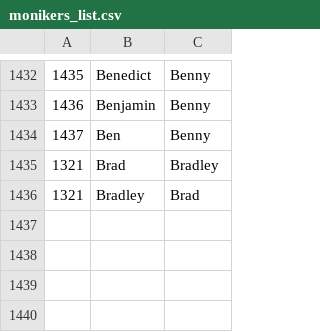
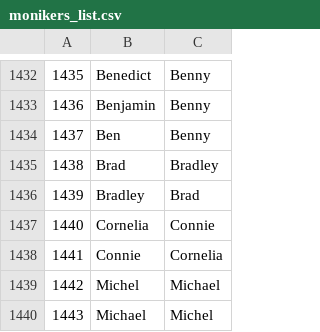
Before and after one commit to apbendi/monikers, a CSV file: lib/data/monikers_list.csv, drawn as a sheet; only a part is shown, gaps mark what is left out; the diff names each change by its address in the sheet, - before the commit and + after, or states it on an @@ line.

Commit message:
Add Connie/Cornelia and Michael/Michel

```diff
--- a/lib/data/monikers_list.csv
+++ b/lib/data/monikers_list.csv
@@ column A renumbered between rows 1435 and 1436 @@
+row 1437: 1440 | Cornelia | Connie
+row 1438: 1441 | Connie | Cornelia
+row 1439: 1442 | Michel | Michael
+row 1440: 1443 | Michael | Michel
```
Also changed, not shown: 1 other file.
